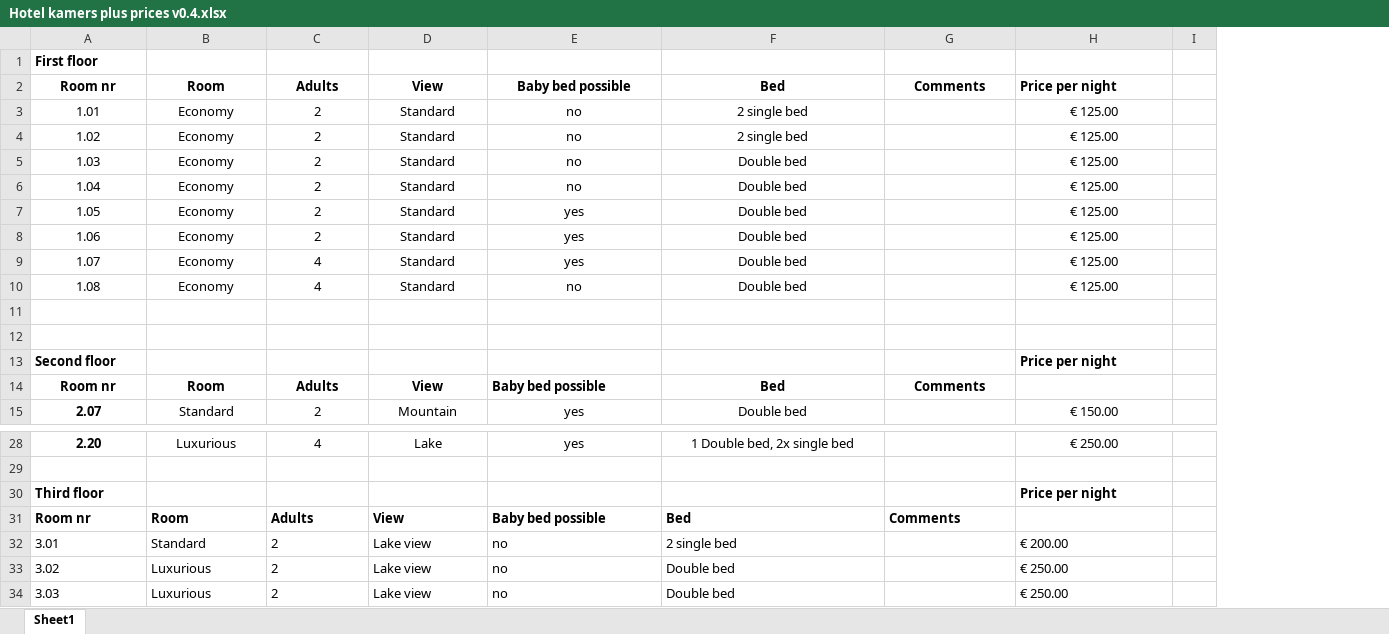
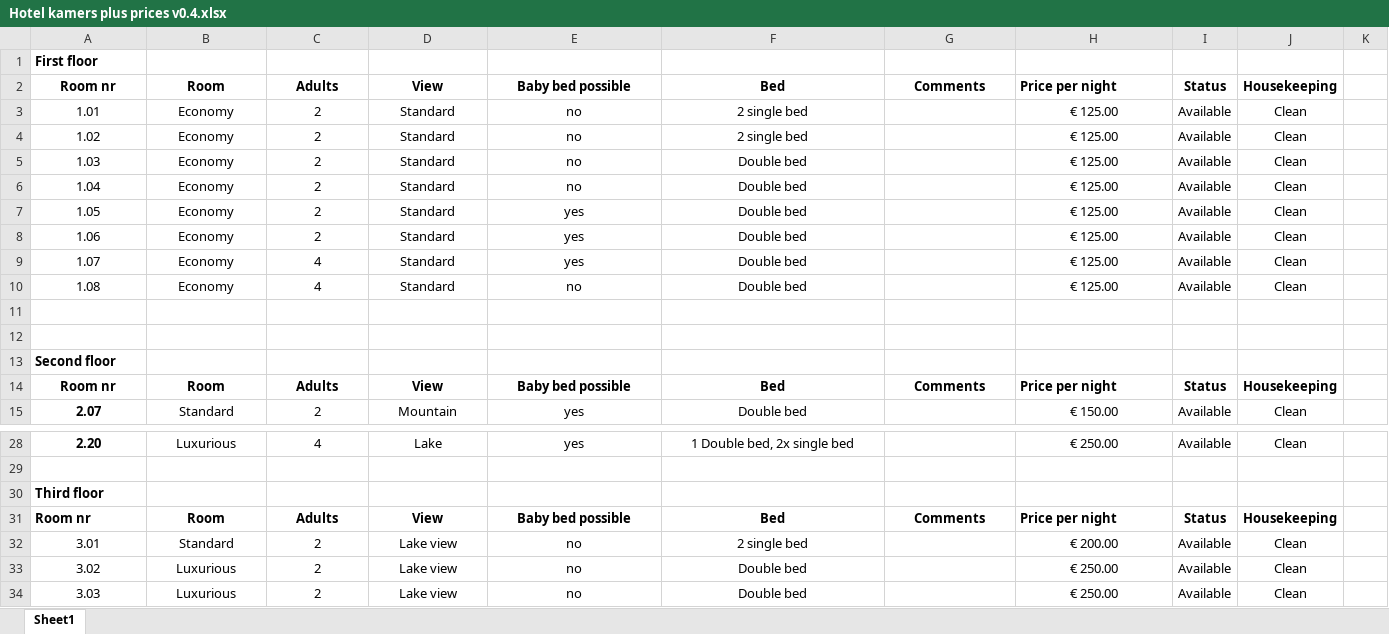
Before and after one commit to jgtim/itvitae-cpp-hotelrestaurantapplication, an Excel workbook: resources/Hotel kamers plus prices v0.4.xlsx, sheet Sheet1, drawn as a sheet; only a part is shown, gaps mark what is left out; values as stored, in another font and other column widths than the file's, no borders; the diff names each change by its address in the sheet, - before the commit and + after, or states it on an @@ line.

Commit message:
Added room status and housekeeping to the csv file
it also reads them into the program

```diff
--- a/resources/Hotel kamers plus prices v0.4.xlsx (sheet Sheet1)
+++ b/resources/Hotel kamers plus prices v0.4.xlsx (sheet Sheet1)
+column I, rows 2-15: Status | Available | Available | Available | Available | Available | Available | Available | Available |  |  |  | Status | Available; rows 28-34: Available |  |  | Status | Available | Available | Available
+column J, rows 2-15: Housekeeping | Clean | Clean | Clean | Clean | Clean | Clean | Clean | Clean |  |  |  | Housekeeping | Clean; rows 28-34: Clean |  |  | Housekeeping | Clean | Clean | Clean
-H13: Price per night
+H13: (empty)
-E14 alignment: left
+E14 alignment: center
-H14: (empty)
+H14: Price per night
-H30: Price per night
+H30: (empty)
-B31:G31 alignment: left
+B31:G31 alignment: center
-H31: (empty)
+H31: Price per night
-A32:F34 alignment: left
+A32:F34 alignment: center
-H32:H34 alignment: left
+H32:H34 alignment: center
```
Also changed, not shown: 2 other files.
